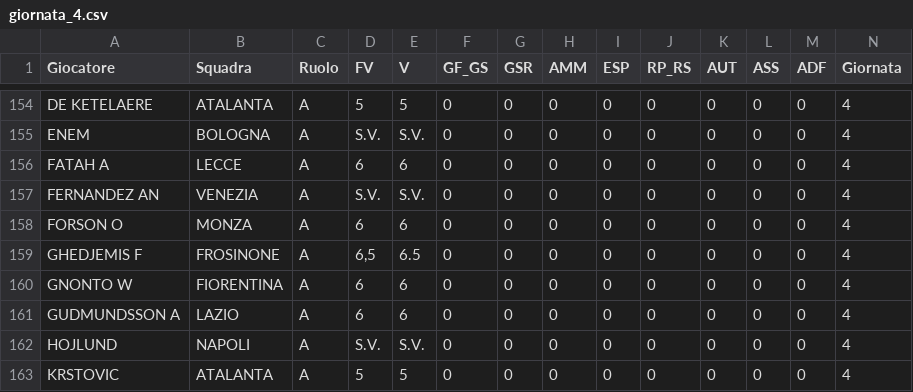
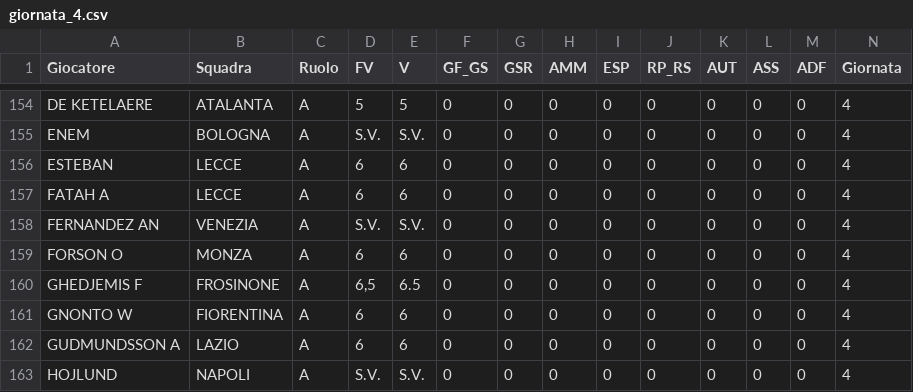
Before and after one commit to davidemilizia/Asta_FantaMau, a CSV file: dati_giornate/giornata_4.csv, drawn as a sheet; only a part is shown, gaps mark what is left out; the shorter side is filled out with more unchanged rows.

```diff
--- a/dati_giornate/giornata_4.csv
+++ b/dati_giornate/giornata_4.csv
@@ -155,2 +155,3 @@ DE KETELAERE,ATALANTA,A,5,5,0,0,0,0,0,0,0,0,4
 ENEM,BOLOGNA,A,S.V.,S.V.,0,0,0,0,0,0,0,0,4
+ESTEBAN,LECCE,A,6,6,0,0,0,0,0,0,0,0,4
 FATAH A,LECCE,A,6,6,0,0,0,0,0,0,0,0,4
```
